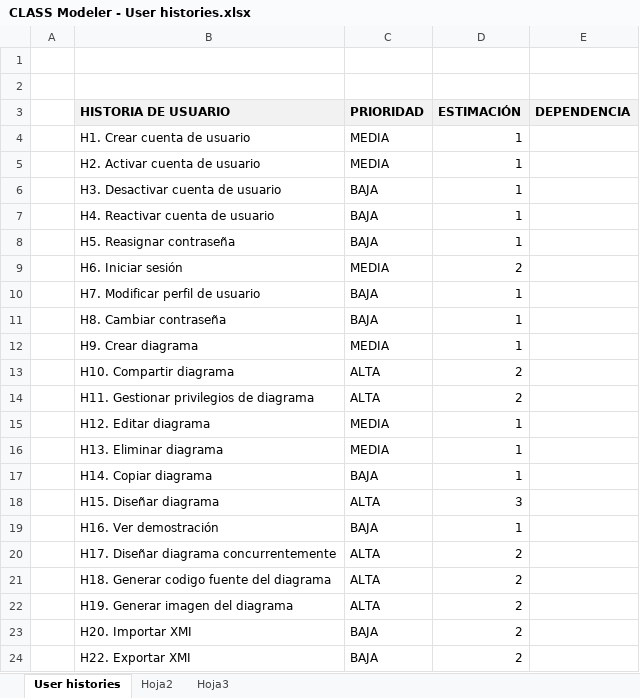
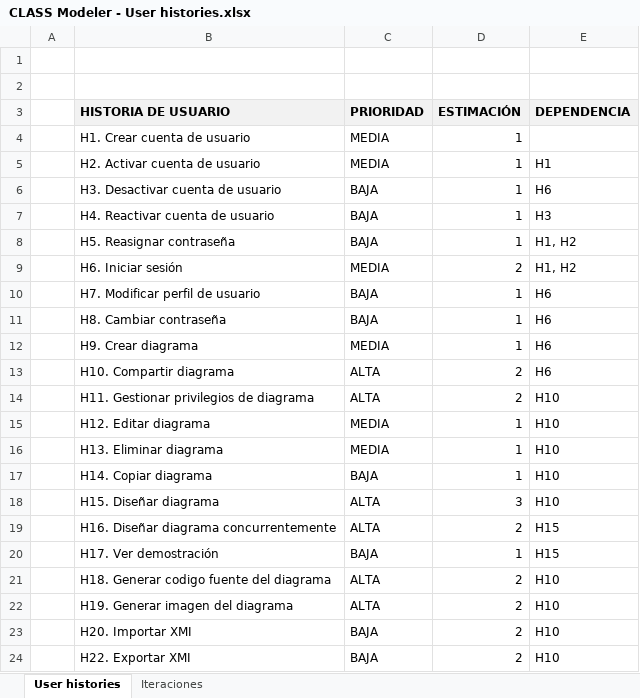
Before and after one commit to gldiazcardenas/CLASSModeler, an Excel workbook: documentation/CLASS Modeler - User histories.xlsx, sheet User histories, drawn as a sheet; values as stored, in another font and other column widths than the file's, no borders; removed rows and columns are numbered as before the commit, all else as after; the diff names each change by its address in the sheet, - before the commit and + after, or states it on an @@ line.

Commit message:
Documentation

```diff
--- a/documentation/CLASS Modeler - User histories.xlsx (sheet User histories)
+++ b/documentation/CLASS Modeler - User histories.xlsx (sheet User histories)
-sheet tab: Hoja2
+sheet tab: Iteraciones
-sheet tab: Hoja3
-E5 (DEPENDENCIA): (empty)
+E5 (DEPENDENCIA): H1
-E6 (DEPENDENCIA): (empty)
+E6 (DEPENDENCIA): H6
-E7 (DEPENDENCIA): (empty)
+E7 (DEPENDENCIA): H3
-E8:E9 (DEPENDENCIA): (empty)
+E8:E9 (DEPENDENCIA): H1, H2
-E10:E13 (DEPENDENCIA): (empty)
+E10:E13 (DEPENDENCIA): H6
-E14:E18 (DEPENDENCIA): (empty)
+E14:E18 (DEPENDENCIA): H10
-row 19:  | H16. Ver demostración | BAJA | 1
-B19 (HISTORIA DE USUARIO): H17. Diseñar diagrama concurrentemente
+B19 (HISTORIA DE USUARIO): H16. Diseñar diagrama concurrentemente
-E19 (DEPENDENCIA): (empty)
+E19 (DEPENDENCIA): H15
+row 20:  | H17. Ver demostración | BAJA | 1 | H15
-E21:E24 (DEPENDENCIA): (empty)
+E21:E24 (DEPENDENCIA): H10
```
Also changed, not shown: sheet Iteraciones, 1 other file.
